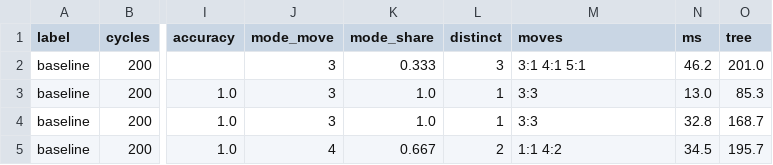
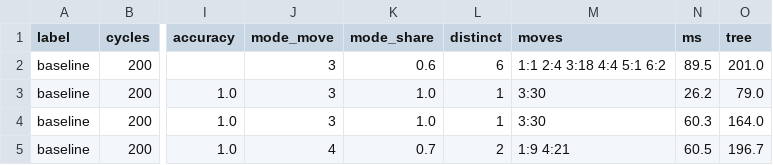
Before and after one commit to jb2904278/dps-activity-02, a CSV file: results/A_determinism.csv, drawn as a sheet; only a part is shown, gaps mark what is left out; the diff names each change by its address in the sheet, - before the commit and + after, or states it on an @@ line.

```diff
--- a/results/A_determinism.csv
+++ b/results/A_determinism.csv
-K2 (mode_share): 0.333
+K2 (mode_share): 0.6
-L2 (distinct): 3
+L2 (distinct): 6
-M2 (moves): 3:1 4:1 5:1
+M2 (moves): 1:1 2:4 3:18 4:4 5:1 6:2
-N2 (ms): 46.2
+N2 (ms): 89.5
-M3:M4 (moves): 3:3
+M3:M4 (moves): 3:30
-N3 (ms): 13.0
+N3 (ms): 26.2
-O3 (tree): 85.3
+O3 (tree): 79.0
-N4 (ms): 32.8
+N4 (ms): 60.3
-O4 (tree): 168.7
+O4 (tree): 164.0
-K5 (mode_share): 0.667
+K5 (mode_share): 0.7
-M5 (moves): 1:1 4:2
+M5 (moves): 1:9 4:21
-N5 (ms): 34.5
+N5 (ms): 60.5
-O5 (tree): 195.7
+O5 (tree): 196.7
```
Also changed, not shown: results/B_cycles.csv, results/C_utility.csv, 11 other files.
